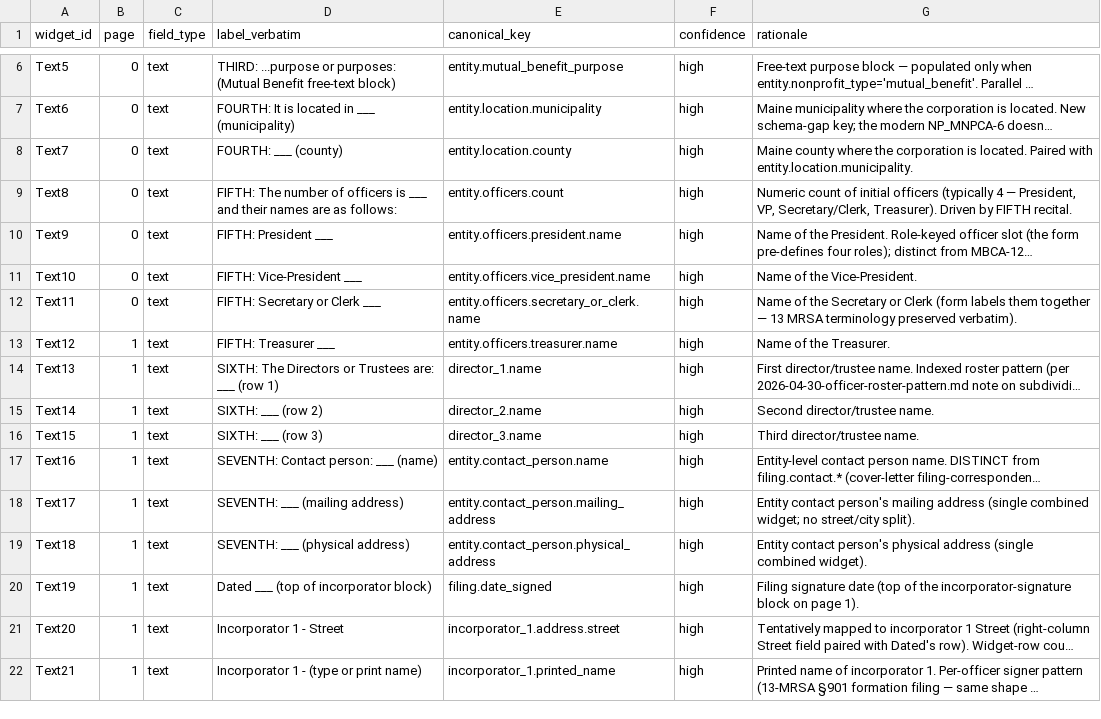
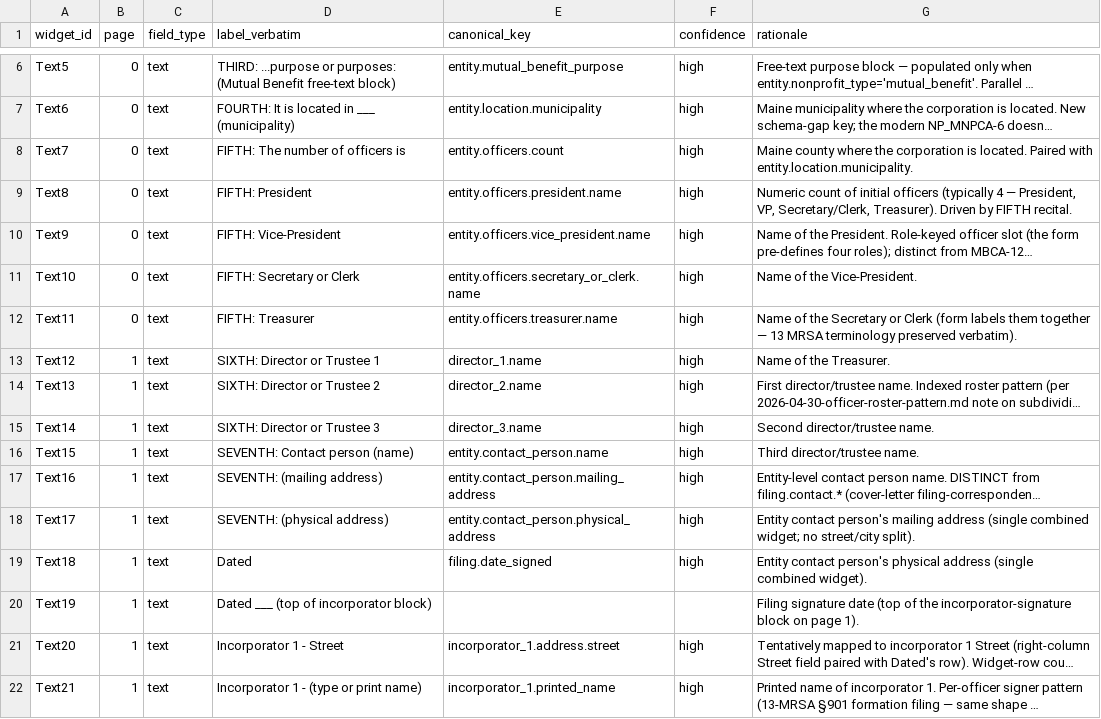
Before and after one commit to bedardandy/maine-corporation-forms, a CSV file: forms/NP_MNP-6/fields.csv, drawn as a sheet; only a part is shown, gaps mark what is left out; long unchanged cells end in …; the diff names each change by its address in the sheet, - before the commit and + after, or states it on an @@ line.

```diff
--- a/forms/NP_MNP-6/fields.csv
+++ b/forms/NP_MNP-6/fields.csv
-D8 (label_verbatim): FOURTH: ___ (county)
+D8 (label_verbatim): FIFTH: The number of officers is
-E8 (canonical_key): entity.location.county
+E8 (canonical_key): entity.officers.count
-D9 (label_verbatim): FIFTH: The number of officers is ___ and their names are as follows:
+D9 (label_verbatim): FIFTH: President
-E9 (canonical_key): entity.officers.count
+E9 (canonical_key): entity.officers.president.name
-D10 (label_verbatim): FIFTH: President ___
+D10 (label_verbatim): FIFTH: Vice-President
-E10 (canonical_key): entity.officers.president.name
+E10 (canonical_key): entity.officers.vice_president.name
-D11 (label_verbatim): FIFTH: Vice-President ___
+D11 (label_verbatim): FIFTH: Secretary or Clerk
-E11 (canonical_key): entity.officers.vice_president.name
+E11 (canonical_key): entity.officers.secretary_or_clerk.name
-D12 (label_verbatim): FIFTH: Secretary or Clerk ___
+D12 (label_verbatim): FIFTH: Treasurer
-E12 (canonical_key): entity.officers.secretary_or_clerk.name
+E12 (canonical_key): entity.officers.treasurer.name
-D13 (label_verbatim): FIFTH: Treasurer ___
+D13 (label_verbatim): SIXTH: Director or Trustee 1
-E13 (canonical_key): entity.officers.treasurer.name
+E13 (canonical_key): director_1.name
-D14 (label_verbatim): SIXTH: The Directors or Trustees are: ___ (row 1)
+D14 (label_verbatim): SIXTH: Director or Trustee 2
-E14 (canonical_key): director_1.name
+E14 (canonical_key): director_2.name
-D15 (label_verbatim): SIXTH: ___ (row 2)
+D15 (label_verbatim): SIXTH: Director or Trustee 3
-E15 (canonical_key): director_2.name
+E15 (canonical_key): director_3.name
-D16 (label_verbatim): SIXTH: ___ (row 3)
+D16 (label_verbatim): SEVENTH: Contact person (name)
-E16 (canonical_key): director_3.name
+E16 (canonical_key): entity.contact_person.name
-D17 (label_verbatim): SEVENTH: Contact person: ___ (name)
+D17 (label_verbatim): SEVENTH: (mailing address)
-E17 (canonical_key): entity.contact_person.name
+E17 (canonical_key): entity.contact_person.mailing_address
-D18 (label_verbatim): SEVENTH: ___ (mailing address)
+D18 (label_verbatim): SEVENTH: (physical address)
-E18 (canonical_key): entity.contact_person.mailing_address
+E18 (canonical_key): entity.contact_person.physical_address
-D19 (label_verbatim): SEVENTH: ___ (physical address)
+D19 (label_verbatim): Dated
-E19 (canonical_key): entity.contact_person.physical_address
+E19 (canonical_key): filing.date_signed
-E20 (canonical_key): filing.date_signed
+E20 (canonical_key): (empty)
-F20 (confidence): high
+F20 (confidence): (empty)
```
Also changed, not shown: forms/NP_MNPCA-11A/fields.csv, 6 other files.
